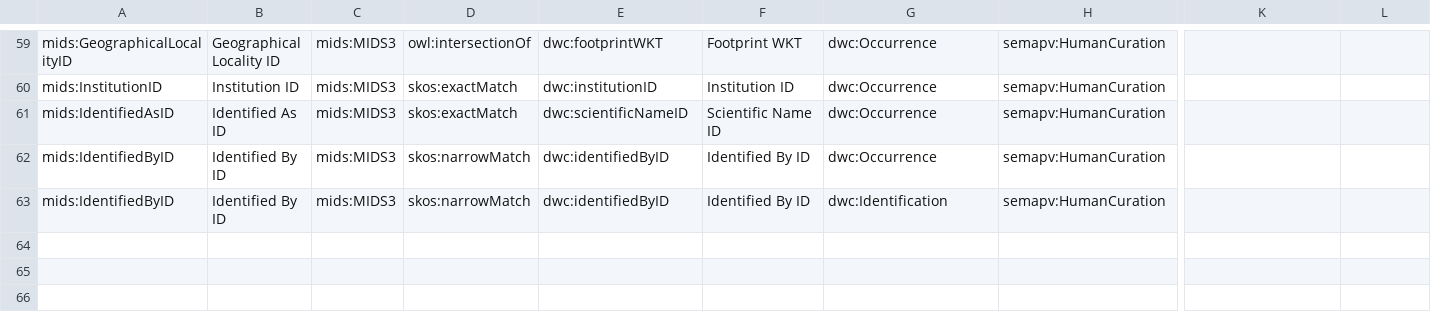
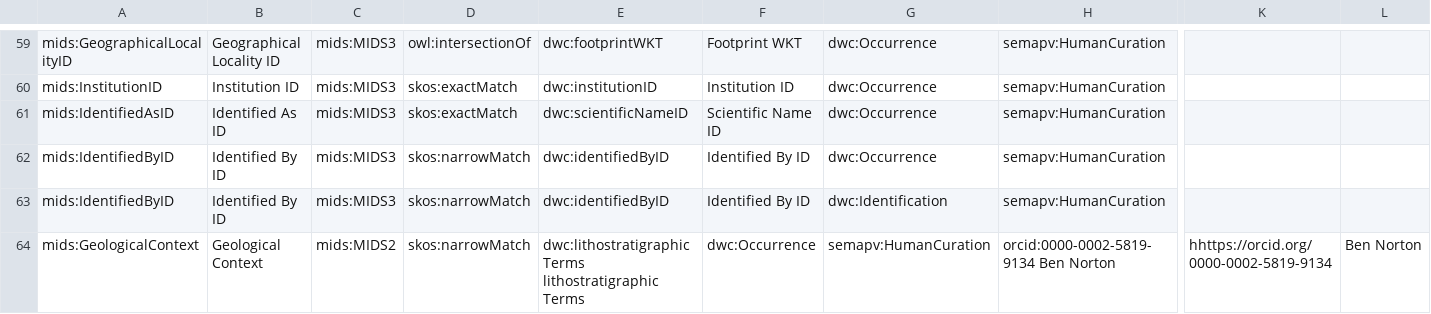
Before and after one commit to tdwg/mids, a TSV file: source/mappings/mids_dwc_geology_1.sssom.tsv, drawn as a sheet; only a part is shown, gaps mark what is left out; rows hold the shown columns only; the diff names each change by its address in the sheet, - before the commit and + after, or states it on an @@ line.

Commit message:
Update mids_dwc_geology_1.sssom.tsv

```diff
--- a/source/mappings/mids_dwc_geology_1.sssom.tsv
+++ b/source/mappings/mids_dwc_geology_1.sssom.tsv
+row 64: mids:GeologicalContext | Geological Context | mids:MIDS2 | skos:narrowMatch | dwc:lithostratigraphicTerms lithostratigraphic Terms | dwc:Occurrence | semapv:HumanCuration | orcid:0000-0002-5819-9134 Ben Norton | hhttps://orcid.org/0000-0002-5819-9134 | Ben Norton
```
